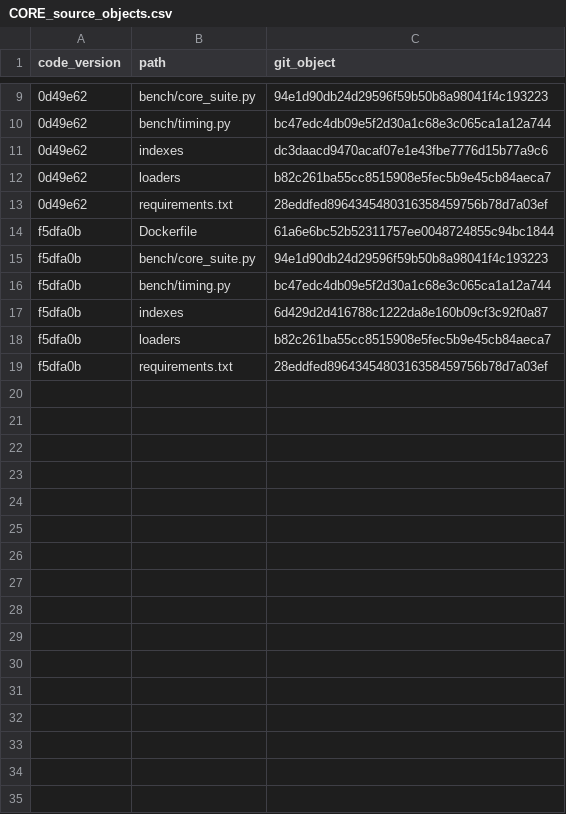
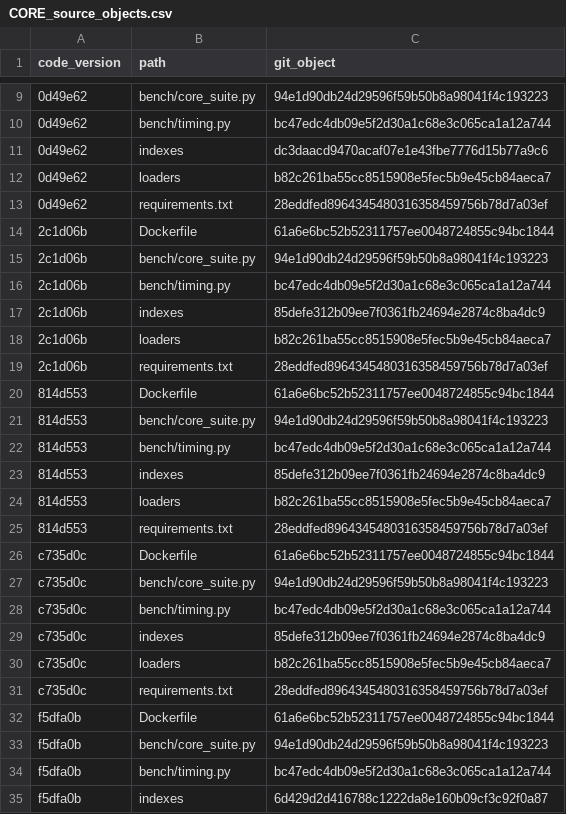
Before and after one commit to CarlosCui123/26F-DS4300-P01, a CSV file: analysis/tables_member_c/CORE_source_objects.csv, drawn as a sheet; only a part is shown, gaps mark what is left out; the shorter side is filled out with more unchanged rows; the diff names each change by its address in the sheet, - before the commit and + after, or states it on an @@ line.

```diff
--- a/analysis/tables_member_c/CORE_source_objects.csv
+++ b/analysis/tables_member_c/CORE_source_objects.csv
+row 14: 2c1d06b | Dockerfile | 61a6e6bc52b52311757ee0048724855c94bc1844
+row 15: 2c1d06b | bench/core_suite.py | 94e1d90db24d29596f59b50b8a98041f4c193223
+row 16: 2c1d06b | bench/timing.py | bc47edc4db09e5f2d30a1c68e3c065ca1a12a744
+row 17: 2c1d06b | indexes | 85defe312b09ee7f0361fb24694e2874c8ba4dc9
+row 18: 2c1d06b | loaders | b82c261ba55cc8515908e5fec5b9e45cb84aeca7
+row 19: 2c1d06b | requirements.txt | 28eddfed8964345480316358459756b78d7a03ef
+row 20: 814d553 | Dockerfile | 61a6e6bc52b52311757ee0048724855c94bc1844
+row 21: 814d553 | bench/core_suite.py | 94e1d90db24d29596f59b50b8a98041f4c193223
+row 22: 814d553 | bench/timing.py | bc47edc4db09e5f2d30a1c68e3c065ca1a12a744
+row 23: 814d553 | indexes | 85defe312b09ee7f0361fb24694e2874c8ba4dc9
+row 24: 814d553 | loaders | b82c261ba55cc8515908e5fec5b9e45cb84aeca7
+row 25: 814d553 | requirements.txt | 28eddfed8964345480316358459756b78d7a03ef
+row 26: c735d0c | Dockerfile | 61a6e6bc52b52311757ee0048724855c94bc1844
+row 27: c735d0c | bench/core_suite.py | 94e1d90db24d29596f59b50b8a98041f4c193223
+row 28: c735d0c | bench/timing.py | bc47edc4db09e5f2d30a1c68e3c065ca1a12a744
+row 29: c735d0c | indexes | 85defe312b09ee7f0361fb24694e2874c8ba4dc9
+row 30: c735d0c | loaders | b82c261ba55cc8515908e5fec5b9e45cb84aeca7
+row 31: c735d0c | requirements.txt | 28eddfed8964345480316358459756b78d7a03ef
```
Also changed, not shown: analysis/tables_member_c/CORE_cv_by_machine.csv, analysis/tables_member_c/CORE_ratios_exact_versions.csv, 17 other files.
